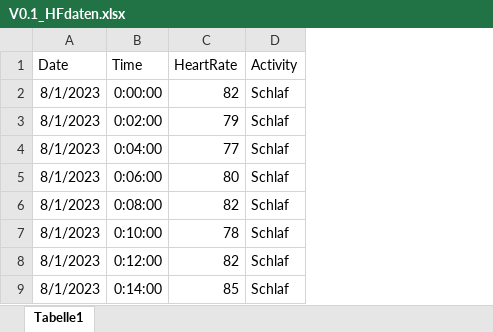
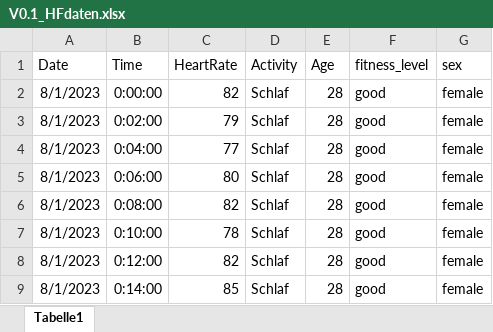
Before and after one commit to igeldo/MProjekt24, an Excel workbook: V0.1_HFdaten.xlsx, sheet Tabelle1, drawn as a sheet; only a part is shown; values as stored, in another font and other column widths than the file's, no borders; table styles not drawn; the diff names each change by its address in the sheet, - before the commit and + after, or states it on an @@ line.

Commit message:
Customization of excel sheet

```diff
--- a/V0.1_HFdaten.xlsx (sheet Tabelle1)
+++ b/V0.1_HFdaten.xlsx (sheet Tabelle1)
+column E (Age), rows 2-9: all 28
+column F (fitness_level), rows 2-9: all good
+column G (sex), rows 2-9: all female
```
